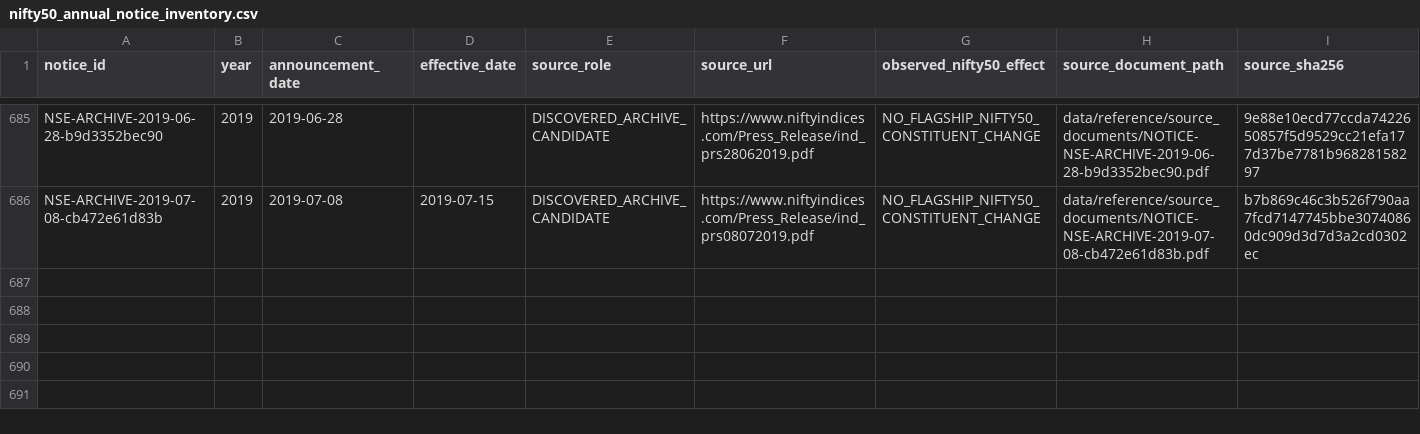
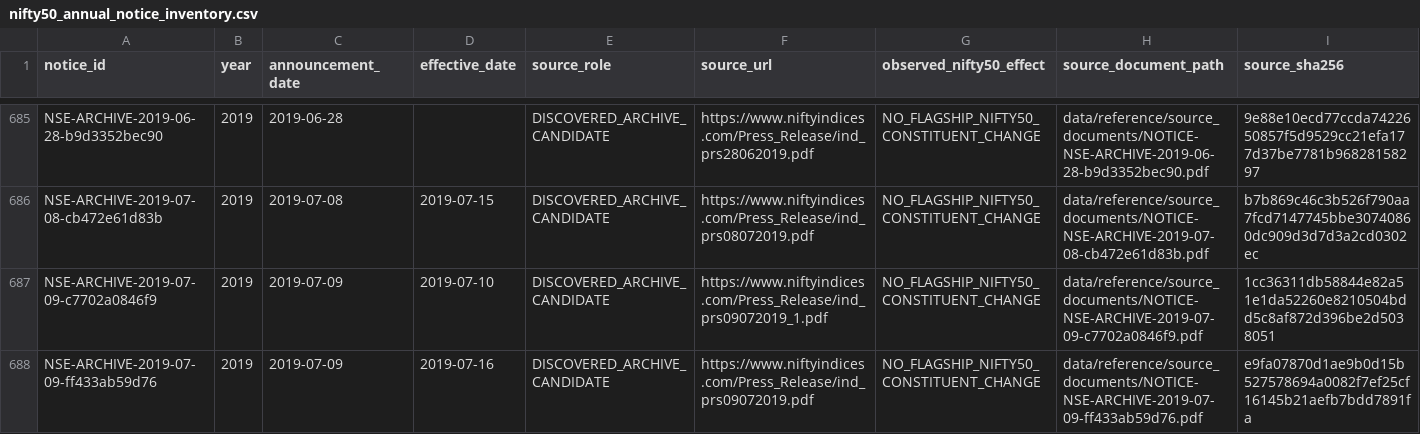
Before and after one commit to vishwasgarg5/Trader, a CSV file: data/reference/nifty50_annual_notice_inventory.csv, drawn as a sheet; only a part is shown, gaps mark what is left out; rows hold the shown columns only; the diff names each change by its address in the sheet, - before the commit and + after, or states it on an @@ line.

```diff
--- a/data/reference/nifty50_annual_notice_inventory.csv
+++ b/data/reference/nifty50_annual_notice_inventory.csv
+row 687: NSE-ARCHIVE-2019-07-09-c7702a0846f9 | 2019 | 2019-07-09 | 2019-07-10 | DISCOVERED_ARCHIVE_CANDIDATE | https://www.niftyindices.com/Press_Release/ind_prs09072019_1.pdf | NO_FLAGSHIP_NIFTY50_CONSTITUENT_CHANGE | data/reference/source_documents/NOTICE-NSE-ARCHIVE-2019-07-09-c7702a0846f9.pdf | 1cc36311db58844e82a51e1da52260e8210504bdd5c8af872d396be2d5038051
+row 688: NSE-ARCHIVE-2019-07-09-ff433ab59d76 | 2019 | 2019-07-09 | 2019-07-16 | DISCOVERED_ARCHIVE_CANDIDATE | https://www.niftyindices.com/Press_Release/ind_prs09072019.pdf | NO_FLAGSHIP_NIFTY50_CONSTITUENT_CHANGE | data/reference/source_documents/NOTICE-NSE-ARCHIVE-2019-07-09-ff433ab59d76.pdf | e9fa07870d1ae9b0d15b527578694a0082f7ef25cf16145b21aefb7bdd7891fa
```
Also changed, not shown: data/reference/nifty50_notice_review_queue.csv, data/reference/nifty50_unregistered_candidate_scope_review.csv, 2 other files.
